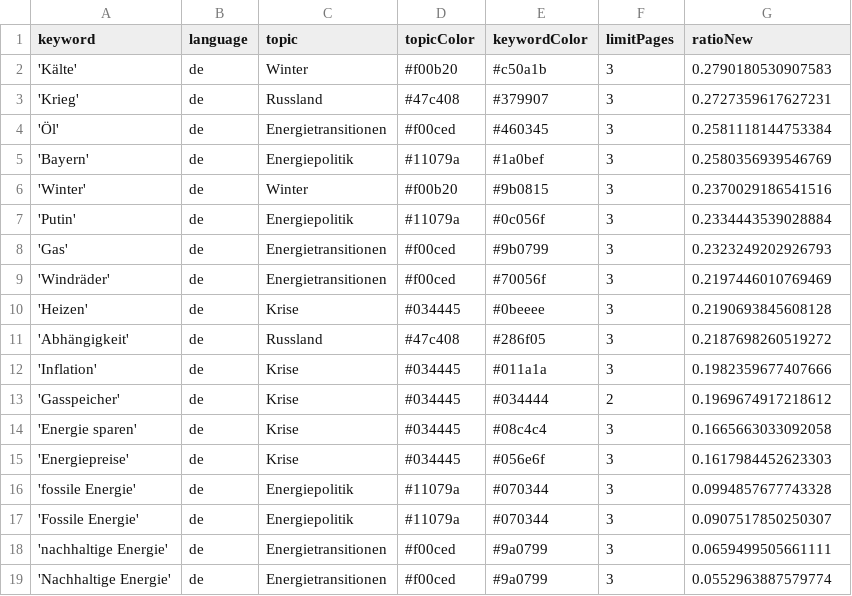
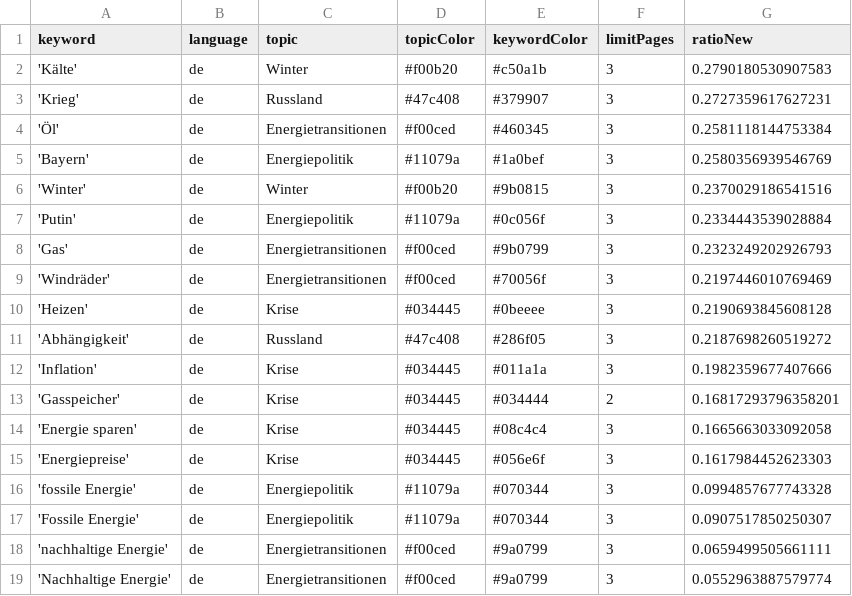
Before and after one commit to JW-news/winterIsComing2, a CSV file: keywords.csv, drawn as a sheet.

Commit message:
Commit from GitHub Actions (harvest:0.0)

```diff
--- a/keywords.csv
+++ b/keywords.csv
@@ -12,3 +12,3 @@ keyword,language,topic,topicColor,keywordColor,limitPages,ratioNew
 'Inflation',de,Krise,#034445,#011a1a,3,0.1982359677407666
-'Gasspeicher',de,Krise,#034445,#034444,2,0.1969674917218612
+'Gasspeicher',de,Krise,#034445,#034444,2,0.16817293796358201
 'Energie sparen',de,Krise,#034445,#08c4c4,3,0.1665663033092058
```
